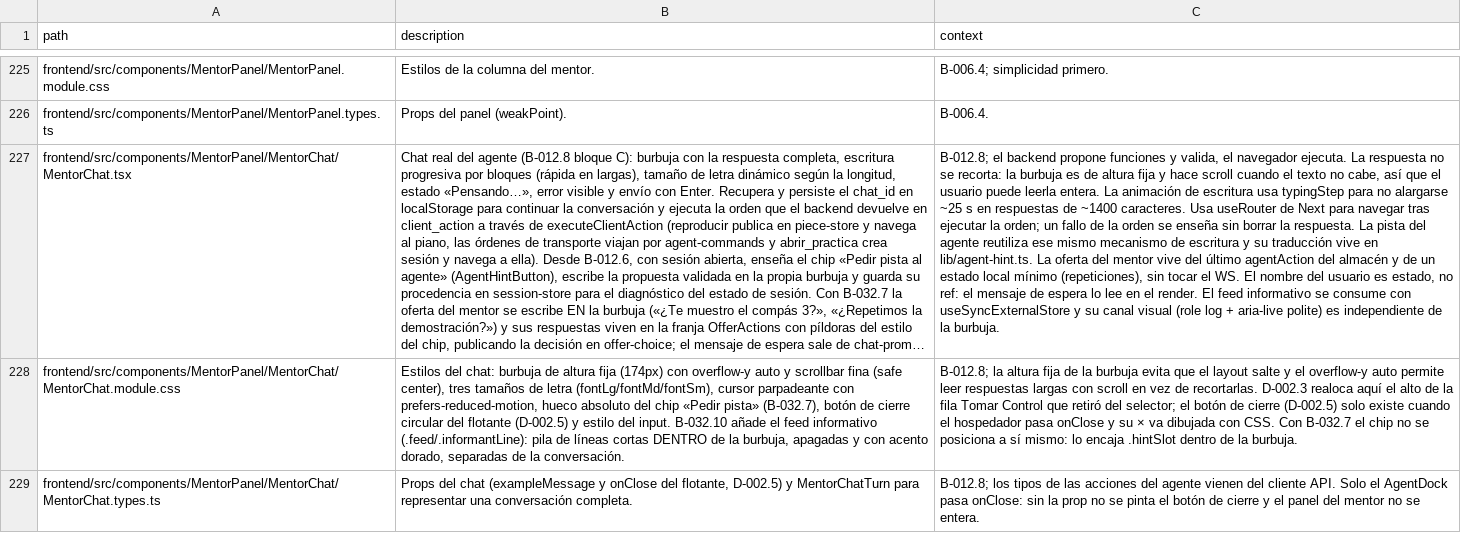
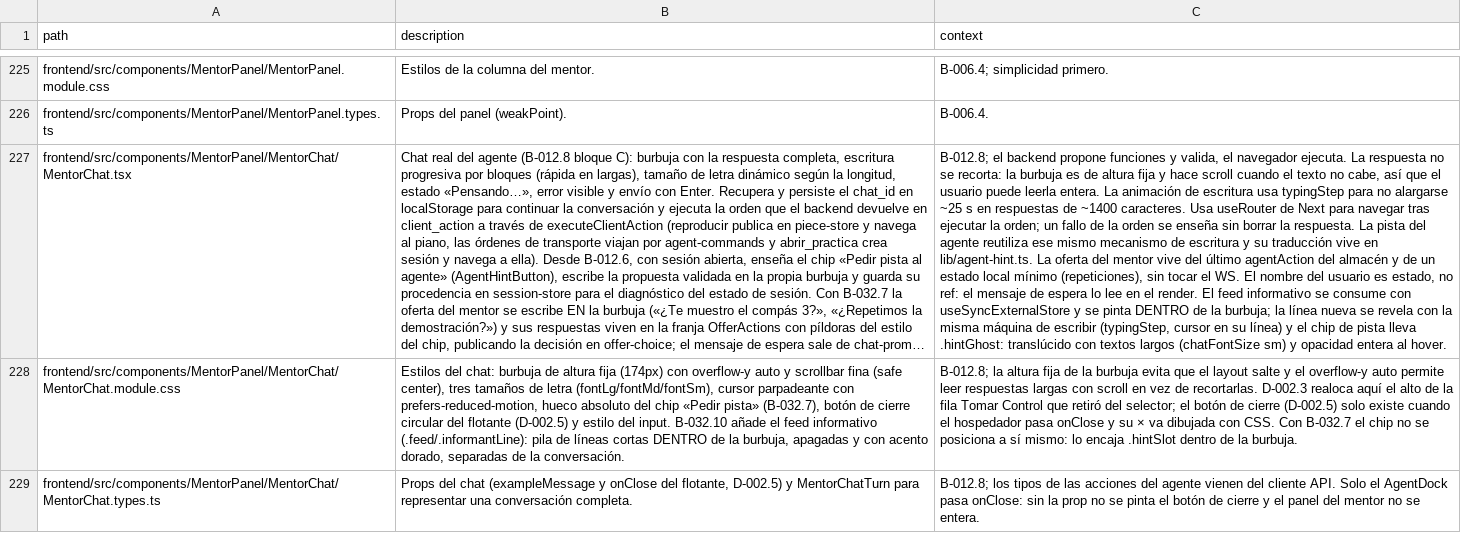
Before and after one commit to andrupax94/PianoMentor-IA, a CSV file: docs/architecture/files.csv, drawn as a sheet; only a part is shown, gaps mark what is left out; long unchanged cells end in …; the diff names each change by its address in the sheet, - before the commit and + after, or states it on an @@ line.

Commit message:
feat(B-032.10): chip de pista translúcido con textos largos y tecleo en el feed
Ajustes del usuario: el chip «Pedir pista al agente» baja a opacidad 0.35 cuando el texto de la burbuja es muy largo (el mismo umbral de 120+ que activa el tamaño pequeño) y vuelve entero al hover con transición de 0.3 s (.hintGhost sobre hintSlot); las líneas del feed se revelan con la misma máquina de escribir de la conversación (typingStep por longitud, cursor en la línea nueva y las anteriores enteras) y aria-busy también las respeta. 512 tests verdes, tsc limpio.

```diff
--- a/docs/architecture/files.csv
+++ b/docs/architecture/files.csv
-C227 (context): …useSyncExternalStore y su canal visual (role log + aria-live polite) es independiente de la burbuja.
+C227 (context): …useSyncExternalStore y se pinta DENTRO de la burbuja; la línea nueva se revela con la misma máquina de escribir (typingStep, cursor en su línea) y el chip de pista lleva .hintGhost: translúcido con textos largos (chatFontSize sm) y opacidad entera al hover.
```
Also changed, not shown: 4 other files.
